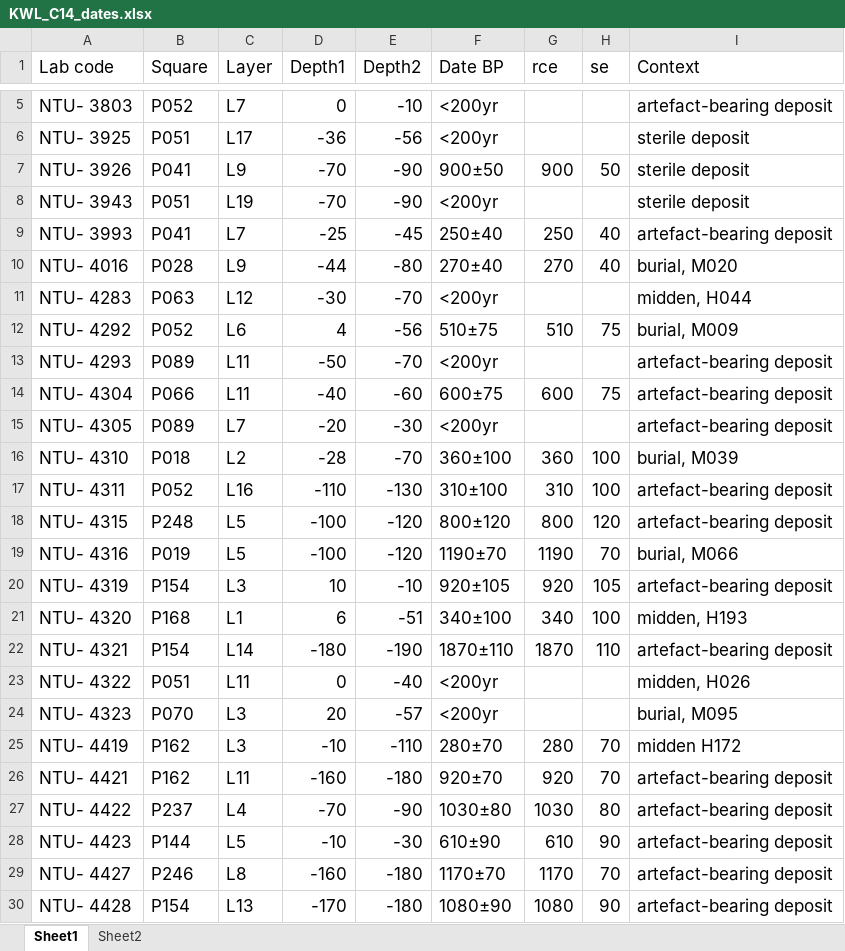
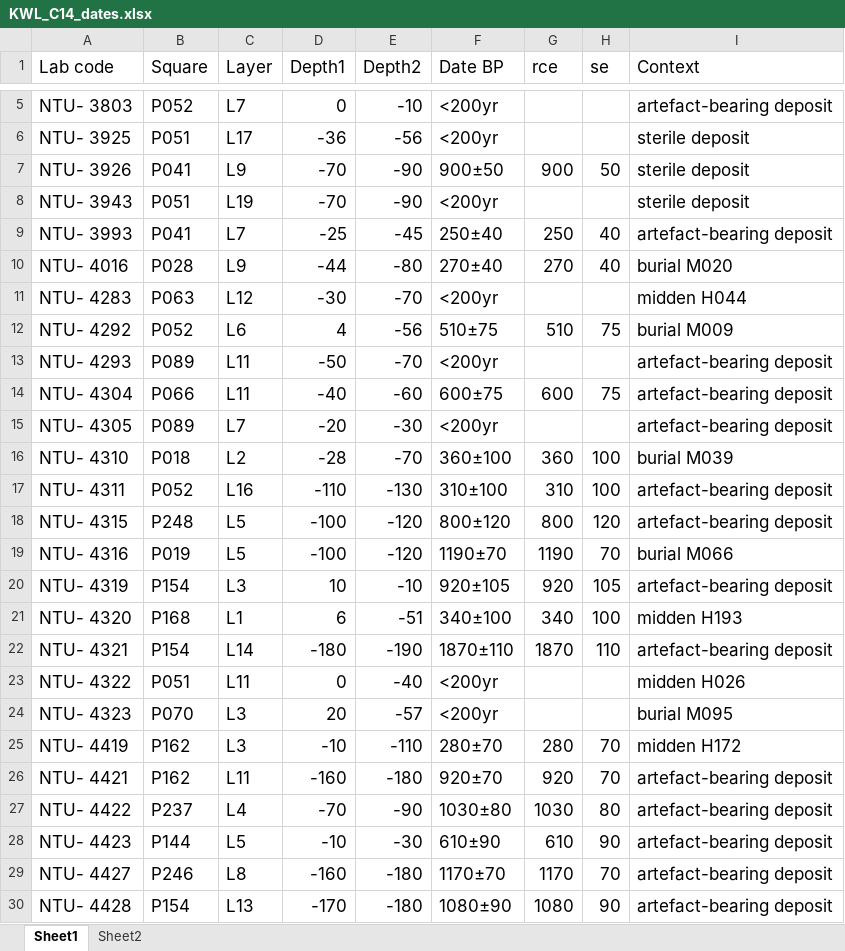
Before and after one commit to LiYingWang/kwl-ornaments, an Excel workbook: analysis/data/raw_data/KWL_C14_dates.xlsx, sheet Sheet1, drawn as a sheet; only a part is shown, gaps mark what is left out; values as stored, in another font and other column widths than the file's, no borders; the diff names each change by its address in the sheet, - before the commit and + after, or states it on an @@ line.

Commit message:
removed comma in the C14 data file, and added code in the script file

```diff
--- a/analysis/data/raw_data/KWL_C14_dates.xlsx (sheet Sheet1)
+++ b/analysis/data/raw_data/KWL_C14_dates.xlsx (sheet Sheet1)
-I10 (Context): burial, M020
+I10 (Context): burial M020
-I11 (Context): midden, H044
+I11 (Context): midden H044
-I12 (Context): burial, M009
+I12 (Context): burial M009
-I16 (Context): burial, M039
+I16 (Context): burial M039
-I19 (Context): burial, M066
+I19 (Context): burial M066
-I21 (Context): midden, H193
+I21 (Context): midden H193
-I23 (Context): midden, H026
+I23 (Context): midden H026
-I24 (Context): burial, M095
+I24 (Context): burial M095
```
Also changed, not shown: 2 other files.
